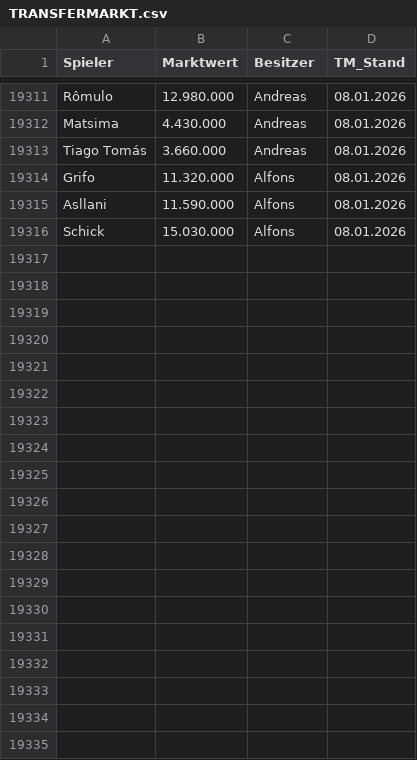
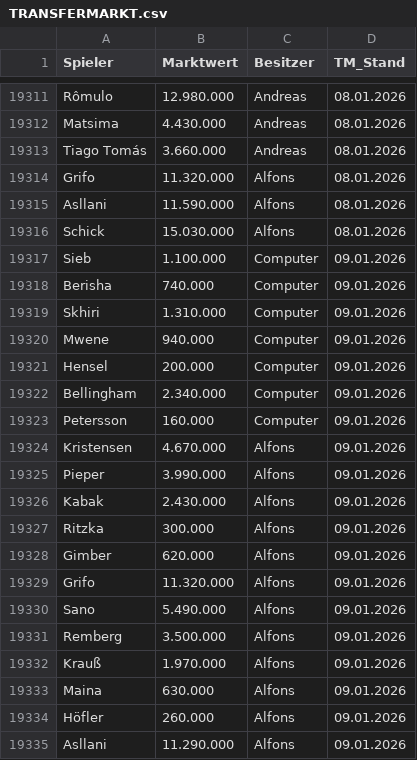
Before and after one commit to ternes90/comunio, a CSV file: data/TRANSFERMARKT.csv, drawn as a sheet; only a part is shown, gaps mark what is left out; the diff covers the shown part only.

```diff
--- a/data/TRANSFERMARKT.csv
+++ b/data/TRANSFERMARKT.csv
@@ -19316 +19316,20 @@ Asllani;11.590.000;Alfons;08.01.2026
 Schick;15.030.000;Alfons;08.01.2026
+Sieb;1.100.000;Computer;09.01.2026
+Berisha;740.000;Computer;09.01.2026
+Skhiri;1.310.000;Computer;09.01.2026
+Mwene;940.000;Computer;09.01.2026
+Hensel;200.000;Computer;09.01.2026
+Bellingham;2.340.000;Computer;09.01.2026
+Petersson;160.000;Computer;09.01.2026
+Kristensen;4.670.000;Alfons;09.01.2026
+Pieper;3.990.000;Alfons;09.01.2026
+Kabak;2.430.000;Alfons;09.01.2026
+Ritzka;300.000;Alfons;09.01.2026
+Gimber;620.000;Alfons;09.01.2026
+Grifo;11.320.000;Alfons;09.01.2026
+Sano;5.490.000;Alfons;09.01.2026
+Remberg;3.500.000;Alfons;09.01.2026
+Krauß;1.970.000;Alfons;09.01.2026
+Maina;630.000;Alfons;09.01.2026
+Höfler;260.000;Alfons;09.01.2026
+Asllani;11.290.000;Alfons;09.01.2026
```
Also changed, not shown: 29 added rows elsewhere in this file, data/COMP_TM_RESTZEIT.csv, data/LI_player_profiles.csv, 5 other files.
